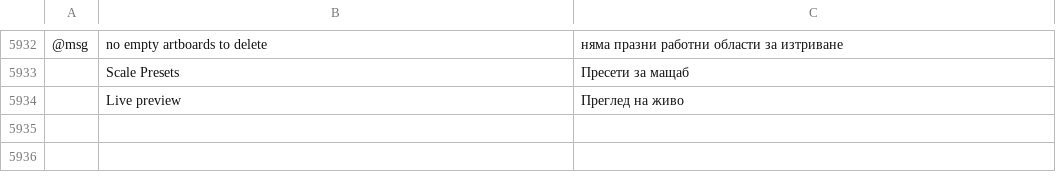
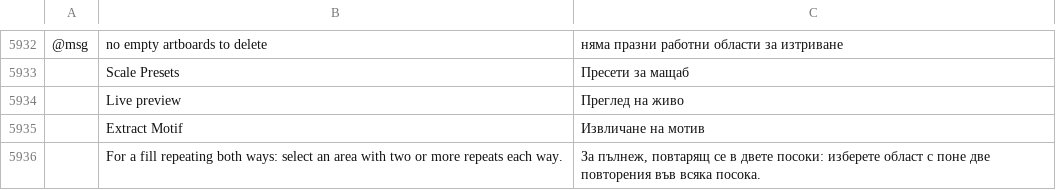
Before and after one commit to KellyMurphy/vectorcraft, a TSV file: crates/ui-egui/src/i18n/bg.tsv, drawn as a sheet; only a part is shown, gaps mark what is left out; the diff names each change by its address in the sheet, - before the commit and + after, or states it on an @@ line.

```diff
--- a/crates/ui-egui/src/i18n/bg.tsv
+++ b/crates/ui-egui/src/i18n/bg.tsv
+row 5935:  | Extract Motif | Извличане на мотив
+row 5936:  | For a fill repeating both ways: select an area with two or more repeats each way. | За пълнеж, повтарящ се в двете посоки: изберете област с поне две повторения във всяка посока.
```
Also changed, not shown: crates/ui-egui/src/i18n/el.tsv, crates/ui-egui/src/i18n/hu.tsv, 27 other files.
